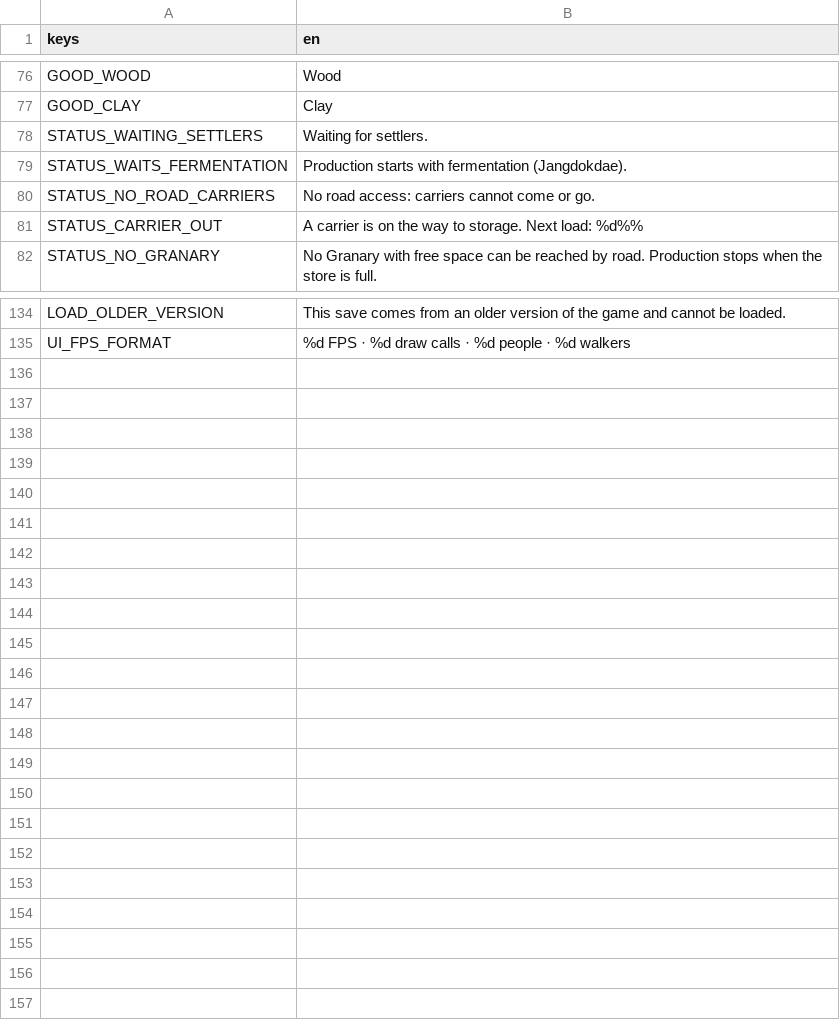
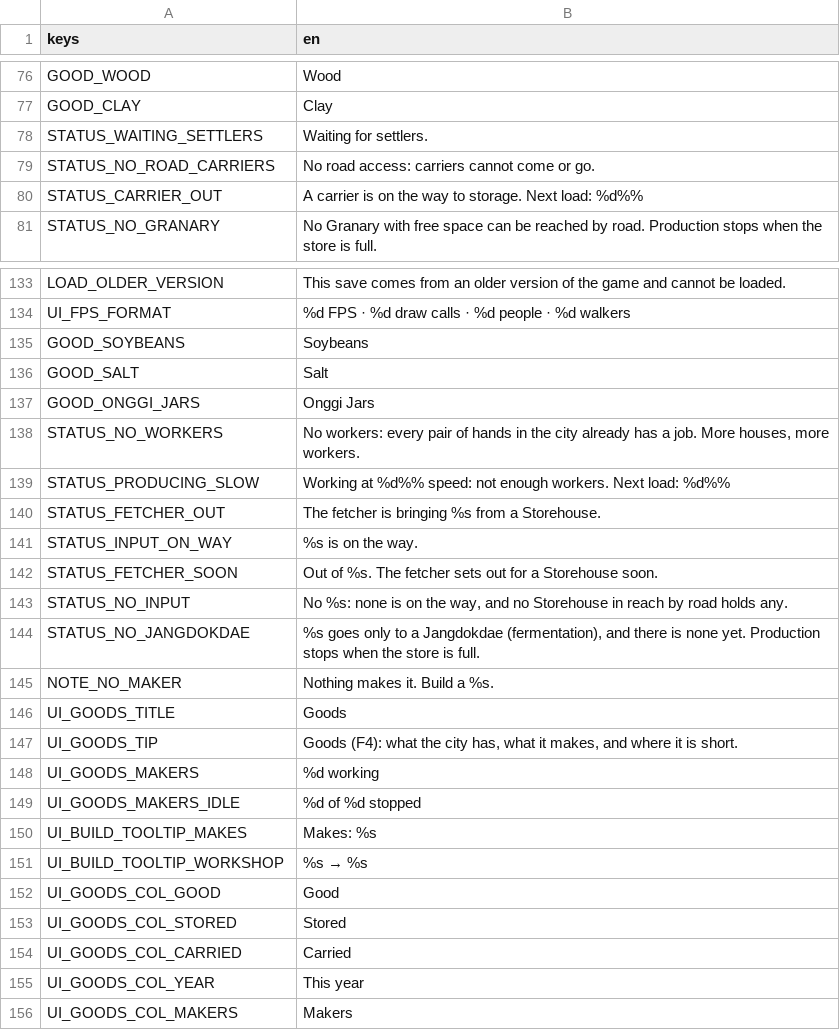
Before and after one commit to MarkoElFuego/Korea-Golden-Kingdom, a CSV file: data/text/en.csv, drawn as a sheet; only a part is shown, gaps mark what is left out; removed rows and columns are numbered as before the commit, all else as after; the diff names each change by its address in the sheet, - before the commit and + after, or states it on an @@ line.

```diff
--- a/data/text/en.csv
+++ b/data/text/en.csv
-row 79: STATUS_WAITS_FERMENTATION | Production starts with fermentation (Jangdokdae).
+row 135: GOOD_SOYBEANS | Soybeans
+row 136: GOOD_SALT | Salt
+row 137: GOOD_ONGGI_JARS | Onggi Jars
+row 138: STATUS_NO_WORKERS | No workers: every pair of hands in the city already has a job. More houses, more workers.
+row 139: STATUS_PRODUCING_SLOW | Working at %d%% speed: not enough workers. Next load: %d%%
+row 140: STATUS_FETCHER_OUT | The fetcher is bringing %s from a Storehouse.
+row 141: STATUS_INPUT_ON_WAY | %s is on the way.
+row 142: STATUS_FETCHER_SOON | Out of %s. The fetcher sets out for a Storehouse soon.
+row 143: STATUS_NO_INPUT | No %s: none is on the way, and no Storehouse in reach by road holds any.
+row 144: STATUS_NO_JANGDOKDAE | %s goes only to a Jangdokdae (fermentation), and there is none yet. Production stops when the store is full.
+row 145: NOTE_NO_MAKER | Nothing makes it. Build a %s.
+row 146: UI_GOODS_TITLE | Goods
+row 147: UI_GOODS_TIP | Goods (F4): what the city has, what it makes, and where it is short.
+row 148: UI_GOODS_MAKERS | %d working
+row 149: UI_GOODS_MAKERS_IDLE | %d of %d stopped
+row 150: UI_BUILD_TOOLTIP_MAKES | Makes: %s
+row 151: UI_BUILD_TOOLTIP_WORKSHOP | %s → %s
+row 152: UI_GOODS_COL_GOOD | Good
+row 153: UI_GOODS_COL_STORED | Stored
+row 154: UI_GOODS_COL_CARRIED | Carried
+row 155: UI_GOODS_COL_YEAR | This year
+row 156: UI_GOODS_COL_MAKERS | Makers
```
Also changed, not shown: 30 other files.
